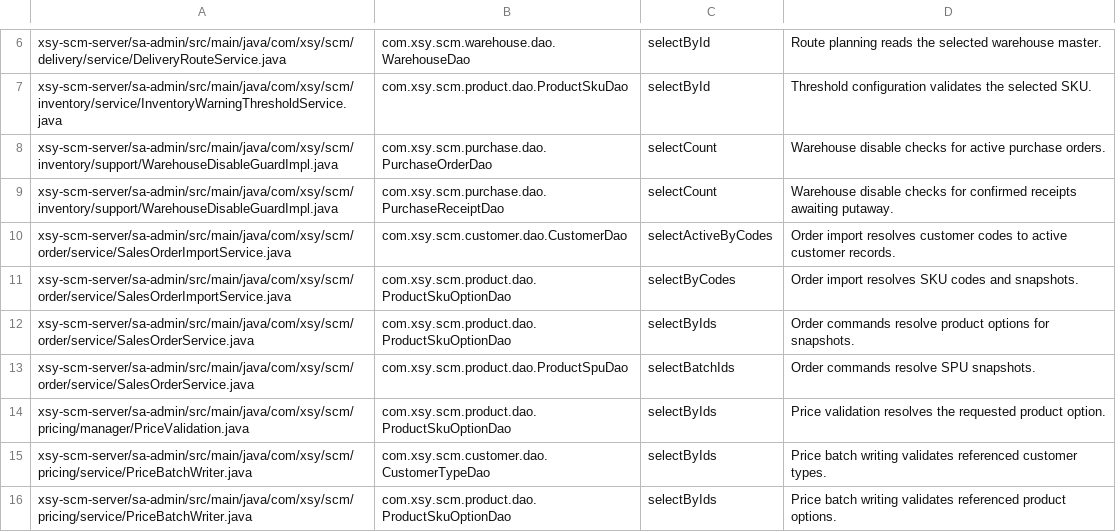
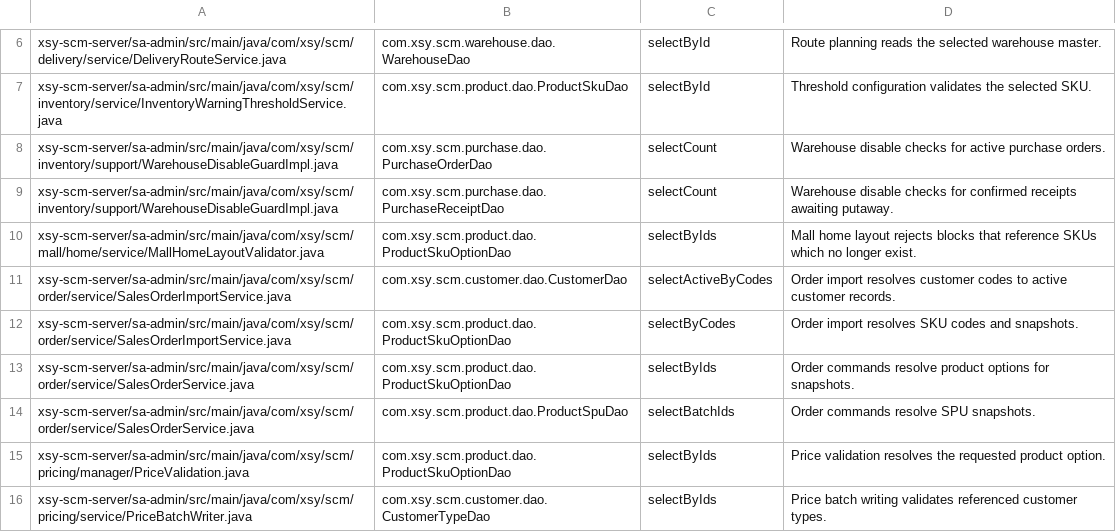
Before and after one commit to LuckilyLm/xsy-scm, a TSV file: tools/quality/cross-domain-dao-allowlist.tsv, drawn as a sheet; only a part is shown, gaps mark what is left out; the shorter side is filled out with more unchanged rows; the diff names each change by its address in the sheet, - before the commit and + after, or states it on an @@ line.

Commit message:
refactor(scm): replace hardcoded status words with the enums that own them
Sales order print, mall home layout, inventory loss report, price basis and the
trace status checks compared String literals against values that already had an
enum. Each now references the enum, so renaming a constant cannot leave a silent
branch behind.

Three status fields had a CHECK constraint but no Java vocabulary: trace unit
status, trace correction status and purchase inquiry status. Those enums are new
and take their labels from the constraint values.

Four literals stay, because they collide with an enum name while describing a
different field: the order tag colour palette, the filter preset view key and the
lot origin. They are recorded in MAGIC_STRING_RULINGS with the reason, and a test
keeps a ruling from being widened from one line to a whole file. The mall home
layout's SKU existence read was also missing from the cross-domain DAO allowlist
it belongs in.

```diff
--- a/tools/quality/cross-domain-dao-allowlist.tsv
+++ b/tools/quality/cross-domain-dao-allowlist.tsv
+row 10: xsy-scm-server/sa-admin/src/main/java/com/xsy/scm/mall/home/service/MallHomeLayoutValidator.java | com.xsy.scm.product.dao.ProductSkuOptionDao | selectByIds | Mall home layout rejects blocks that reference SKUs which no longer exist.
```
Also changed, not shown: 15 other files.
